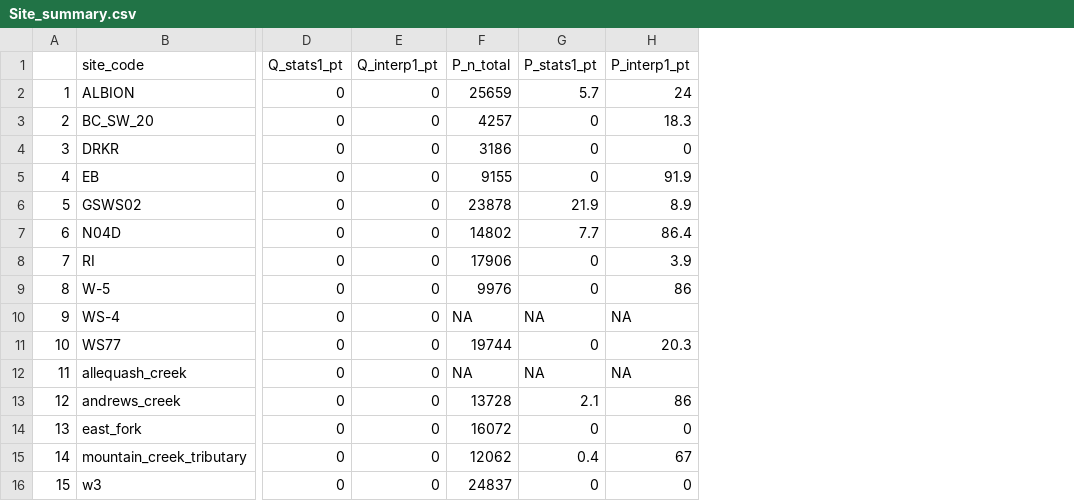
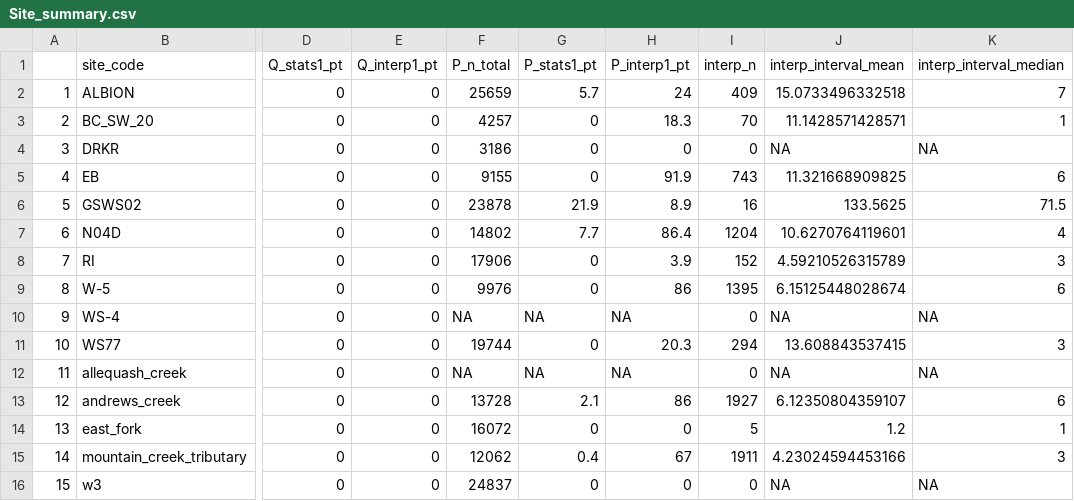
Before and after one commit to zhaozhechen/Sample_Platter_PQ, a CSV file: Results/Site_summary.csv, drawn as a sheet; only a part is shown, gaps mark what is left out; the diff names each change by its address in the sheet, - before the commit and + after, or states it on an @@ line.

Commit message:
Complete data exploration

```diff
--- a/Results/Site_summary.csv
+++ b/Results/Site_summary.csv
+column I (interp_n), rows 2-16: 409 | 70 | 0 | 743 | 16 | 1204 | 152 | 1395 | 0 | 294 | 0 | 1927 | 5 | 1911 | 0
+column J (interp_interval_mean), rows 2-16: 15.0733496332518 | 11.1428571428571 | NA | 11.321668909825 | 133.5625 | 10.6270764119601 | 4.59210526315789 | 6.15125448028674 | NA | 13.608843537415 | NA | 6.12350804359107 | 1.2 | 4.23024594453166 | NA
+column K (interp_interval_median), rows 2-16: 7 | 1 | NA | 6 | 71.5 | 4 | 3 | 6 | NA | 3 | NA | 6 | 1 | 3 | NA
```
Also changed, not shown: 5 other files.
